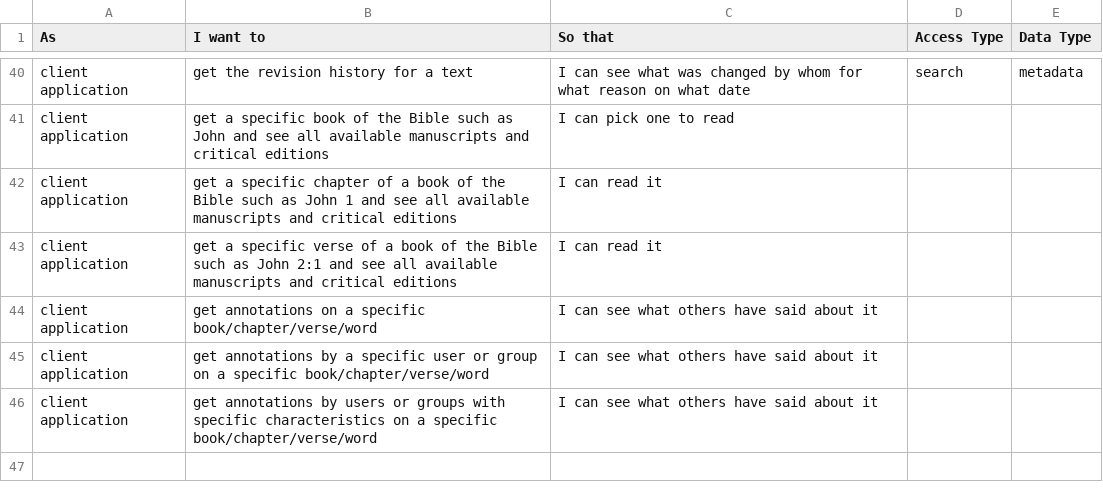
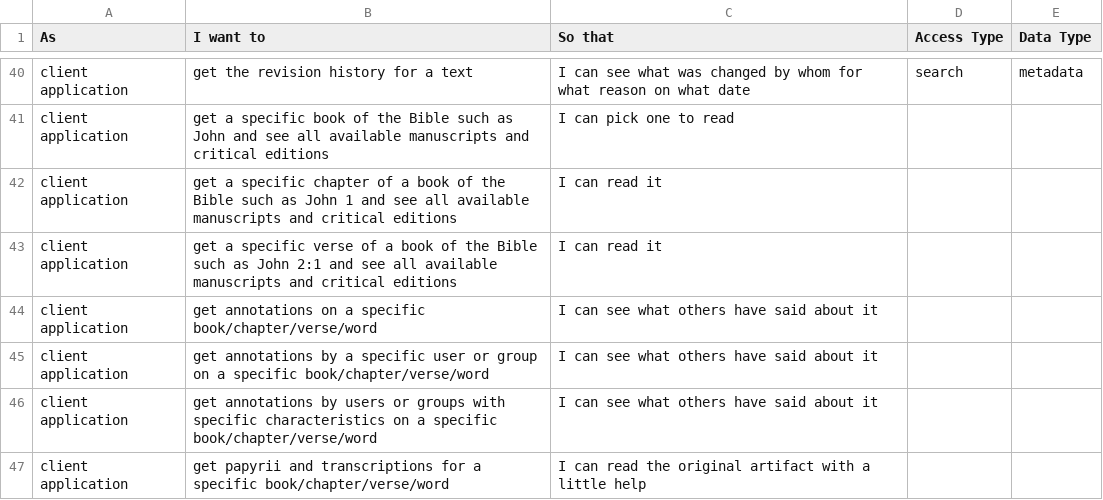
Before and after one commit to distributed-text-services/specifications, a CSV file: userstories.csv, drawn as a sheet; only a part is shown, gaps mark what is left out.

Commit message:
Update userstories.csv

```diff
--- a/userstories.csv
+++ b/userstories.csv
@@ -46 +46,2 @@ client application,get annotations by a specific user or group on a specific boo
 client application,get annotations by users or groups with specific characteristics on a specific book/chapter/verse/word,I can see what others have said about it
+client application,get papyrii and transcriptions for a specific book/chapter/verse/word,I can read the original artifact with a little help
```
